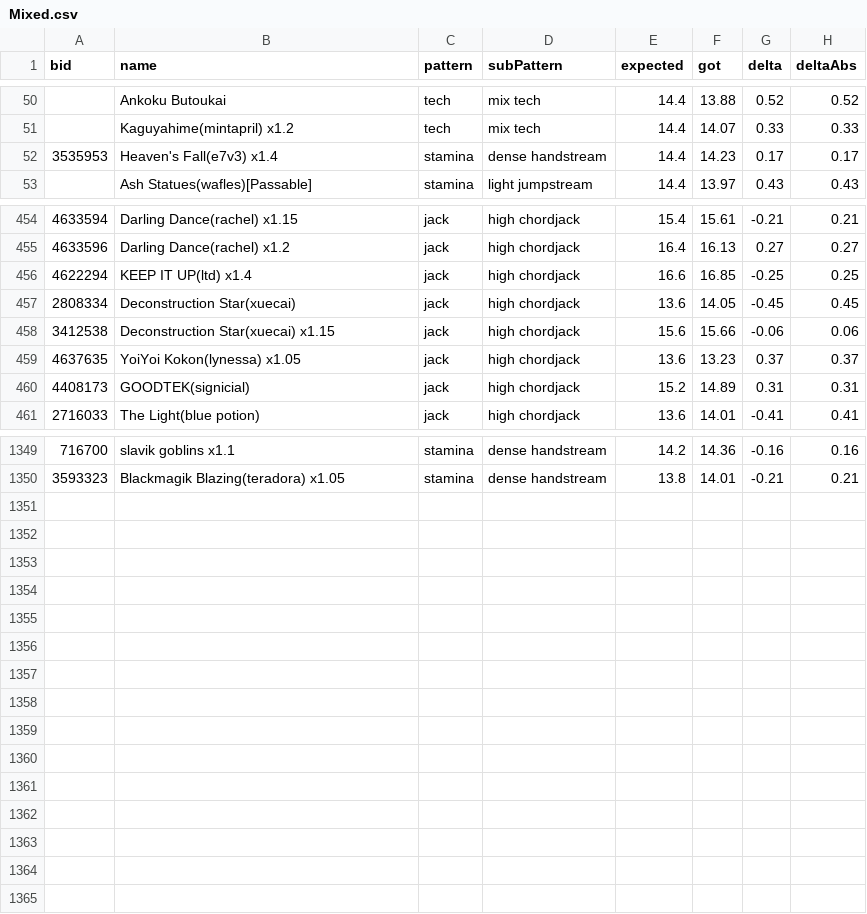
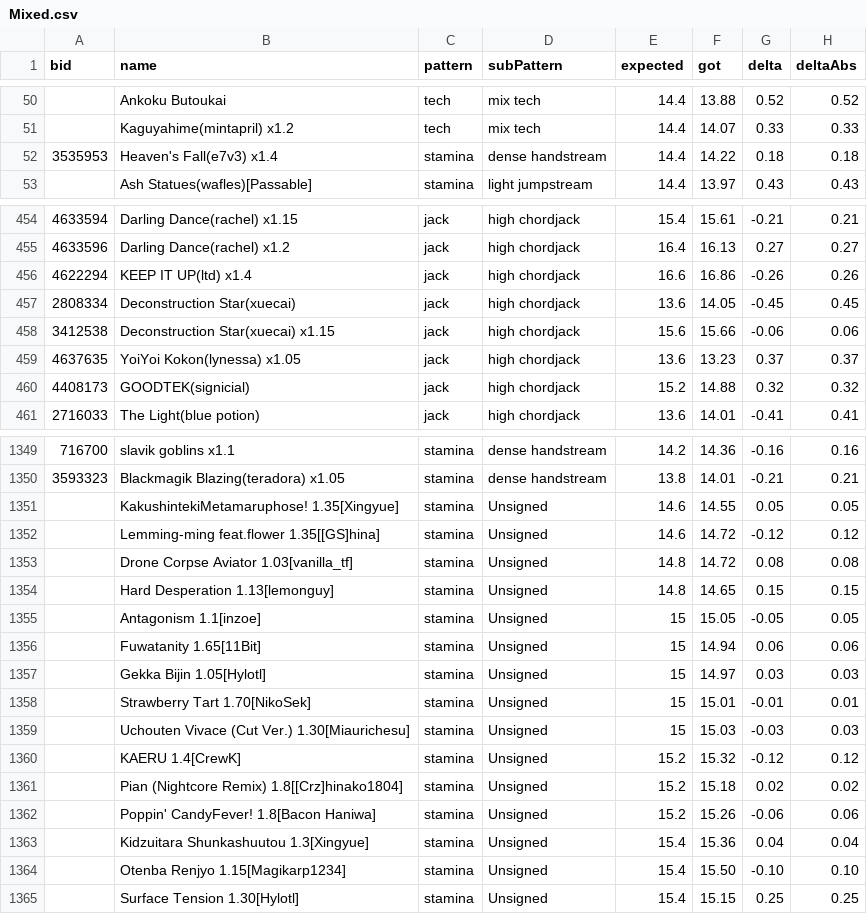
Before and after one commit to LeoBlackMT/VSRG-DanEstimation-Benchmark, a CSV file: results/Mixed.csv, drawn as a sheet; only a part is shown, gaps mark what is left out; the diff covers the shown part only.

```diff
--- a/results/Mixed.csv
+++ b/results/Mixed.csv
@@ -51,3 +51,3 @@ bid,name,pattern,subPattern,expected,got,delta,deltaAbs
 ,Kaguyahime(mintapril) x1.2,tech,mix tech,14.4,14.07,0.33,0.33
-3535953,Heaven's Fall(e7v3) x1.4,stamina,dense handstream,14.4,14.23,0.17,0.17
+3535953,Heaven's Fall(e7v3) x1.4,stamina,dense handstream,14.4,14.22,0.18,0.18
 ,Ash Statues(wafles)[Passable],stamina,light jumpstream,14.4,13.97,0.43,0.43
@@ -455,3 +455,3 @@ bid,name,pattern,subPattern,expected,got,delta,deltaAbs
 4633596,Darling Dance(rachel) x1.2,jack,high chordjack,16.4,16.13,0.27,0.27
-4622294,KEEP IT UP(ltd) x1.4,jack,high chordjack,16.6,16.85,-0.25,0.25
+4622294,KEEP IT UP(ltd) x1.4,jack,high chordjack,16.6,16.86,-0.26,0.26
 2808334,Deconstruction Star(xuecai),jack,high chordjack,13.6,14.05,-0.45,0.45
@@ -459,3 +459,3 @@ bid,name,pattern,subPattern,expected,got,delta,deltaAbs
 4637635,YoiYoi Kokon(lynessa) x1.05,jack,high chordjack,13.6,13.23,0.37,0.37
-4408173,GOODTEK(signicial),jack,high chordjack,15.2,14.89,0.31,0.31
+4408173,GOODTEK(signicial),jack,high chordjack,15.2,14.88,0.32,0.32
 2716033,The Light(blue potion),jack,high chordjack,13.6,14.01,-0.41,0.41
@@ -1350 +1350,16 @@ bid,name,pattern,subPattern,expected,got,delta,deltaAbs
 3593323,Blackmagik Blazing(teradora) x1.05,stamina,dense handstream,13.8,14.01,-0.21,0.21
+,KakushintekiMetamaruphose! 1.35[Xingyue],stamina,Unsigned,14.6,14.55,0.05,0.05
+,Lemming-ming feat.flower 1.35[[GS]hina],stamina,Unsigned,14.6,14.72,-0.12,0.12
+,Drone Corpse Aviator 1.03[vanilla_tf],stamina,Unsigned,14.8,14.72,0.08,0.08
+,Hard Desperation 1.13[lemonguy],stamina,Unsigned,14.8,14.65,0.15,0.15
+,Antagonism 1.1[inzoe],stamina,Unsigned,15,15.05,-0.05,0.05
+,Fuwatanity 1.65[11Bit],stamina,Unsigned,15,14.94,0.06,0.06
+,Gekka Bijin 1.05[Hylotl],stamina,Unsigned,15,14.97,0.03,0.03
+,Strawberry Tart 1.70[NikoSek],stamina,Unsigned,15,15.01,-0.01,0.01
+,Uchouten Vivace (Cut Ver.) 1.30[Miaurichesu],stamina,Unsigned,15,15.03,-0.03,0.03
+,KAERU 1.4[CrewK],stamina,Unsigned,15.2,15.32,-0.12,0.12
+,Pian (Nightcore Remix) 1.8[[Crz]hinako1804],stamina,Unsigned,15.2,15.18,0.02,0.02
+,Poppin' CandyFever! 1.8[Bacon Haniwa],stamina,Unsigned,15.2,15.26,-0.06,0.06
+,Kidzuitara Shunkashuutou 1.3[Xingyue],stamina,Unsigned,15.4,15.36,0.04,0.04
+,Otenba Renjyo 1.15[Magikarp1234],stamina,Unsigned,15.4,15.50,-0.10,0.10
+,Surface Tension 1.30[Hylotl],stamina,Unsigned,15.4,15.15,0.25,0.25
```
Also changed, not shown: 9 edited cells elsewhere in this file, results/AquaCrest.csv, results/Azusa.csv, 9 other files.
